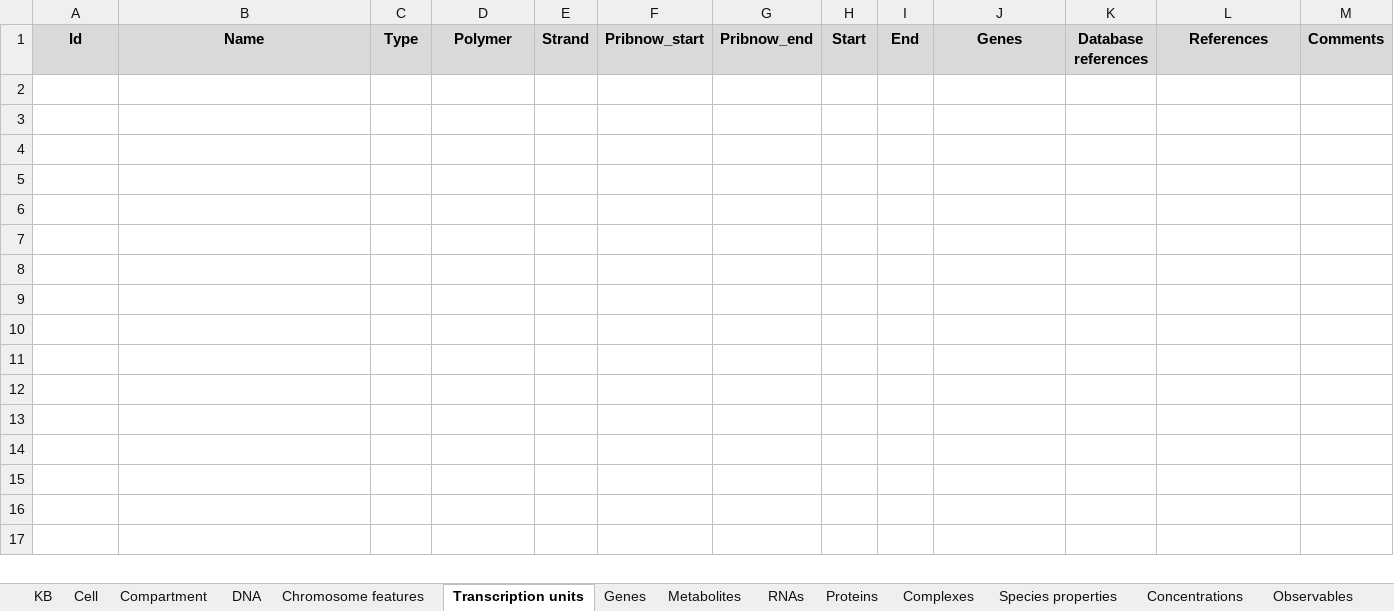
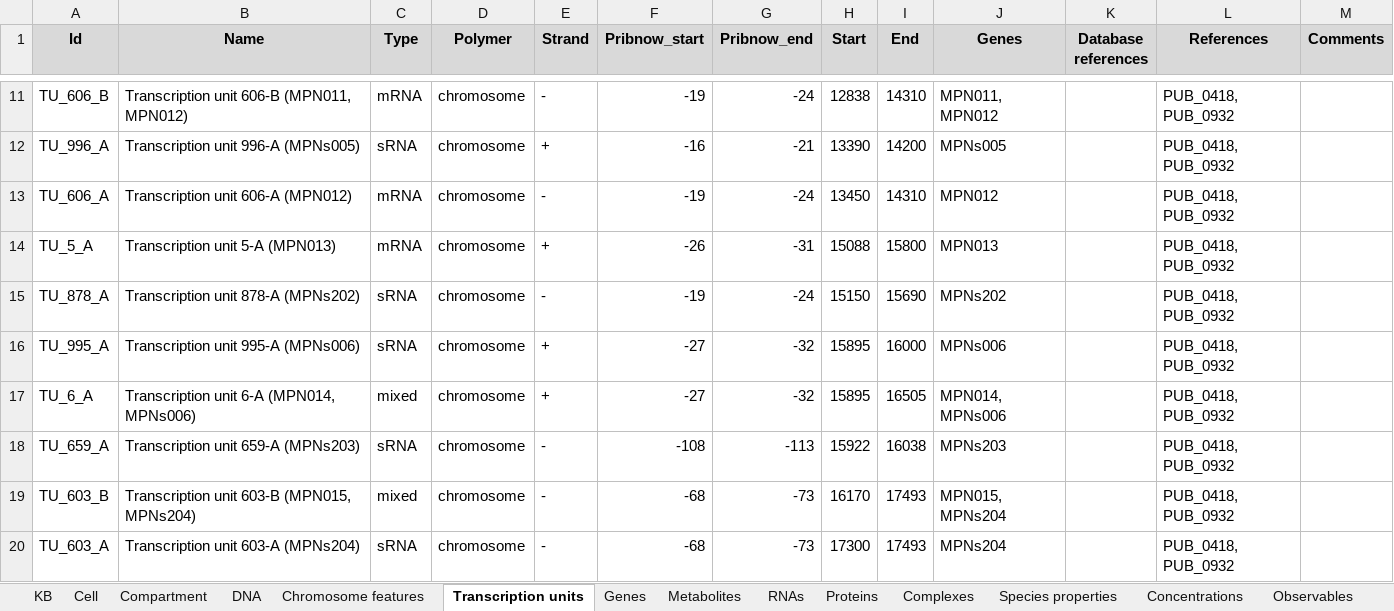
Before and after one commit to KarrLab/wc_kb, an Excel workbook: kbs/kb_core.xlsx, sheet Transcription units, drawn as a sheet; only a part is shown, gaps mark what is left out; values as stored, in another font and other column widths than the file's, no borders; the diff covers the shown part only; the diff names each change by its address in the sheet, - before the commit and + after, or states it on an @@ line.

```diff
--- a/kbs/kb_core.xlsx (sheet Transcription units)
+++ b/kbs/kb_core.xlsx (sheet Transcription units)
+row 11: TU_606_B | Transcription unit 606-B (MPN011, MPN012) | mRNA | chromosome | - | -19 | -24 | 12838 | 14310 | MPN011, MPN012 |  | PUB_0418, PUB_0932
+row 12: TU_996_A | Transcription unit 996-A (MPNs005) | sRNA | chromosome | + | -16 | -21 | 13390 | 14200 | MPNs005 |  | PUB_0418, PUB_0932
+row 13: TU_606_A | Transcription unit 606-A (MPN012) | mRNA | chromosome | - | -19 | -24 | 13450 | 14310 | MPN012 |  | PUB_0418, PUB_0932
+row 14: TU_5_A | Transcription unit 5-A (MPN013) | mRNA | chromosome | + | -26 | -31 | 15088 | 15800 | MPN013 |  | PUB_0418, PUB_0932
+row 15: TU_878_A | Transcription unit 878-A (MPNs202) | sRNA | chromosome | - | -19 | -24 | 15150 | 15690 | MPNs202 |  | PUB_0418, PUB_0932
+row 16: TU_995_A | Transcription unit 995-A (MPNs006) | sRNA | chromosome | + | -27 | -32 | 15895 | 16000 | MPNs006 |  | PUB_0418, PUB_0932
+row 17: TU_6_A | Transcription unit 6-A (MPN014, MPNs006) | mixed | chromosome | + | -27 | -32 | 15895 | 16505 | MPN014, MPNs006 |  | PUB_0418, PUB_0932
+row 18: TU_659_A | Transcription unit 659-A (MPNs203) | sRNA | chromosome | - | -108 | -113 | 15922 | 16038 | MPNs203 |  | PUB_0418, PUB_0932
+row 19: TU_603_B | Transcription unit 603-B (MPN015, MPNs204) | mixed | chromosome | - | -68 | -73 | 16170 | 17493 | MPN015, MPNs204 |  | PUB_0418, PUB_0932
+row 20: TU_603_A | Transcription unit 603-A (MPNs204) | sRNA | chromosome | - | -68 | -73 | 17300 | 17493 | MPNs204 |  | PUB_0418, PUB_0932
```
Also changed, not shown: 87 added rows elsewhere in this sheet, sheet Genes, sheet Chromosome features, sheet Evidence, sheet Database references, sheet References, sheet Experiment, 1 more sheet, kbs/kb_core_empty.xlsx, 2 other files.
